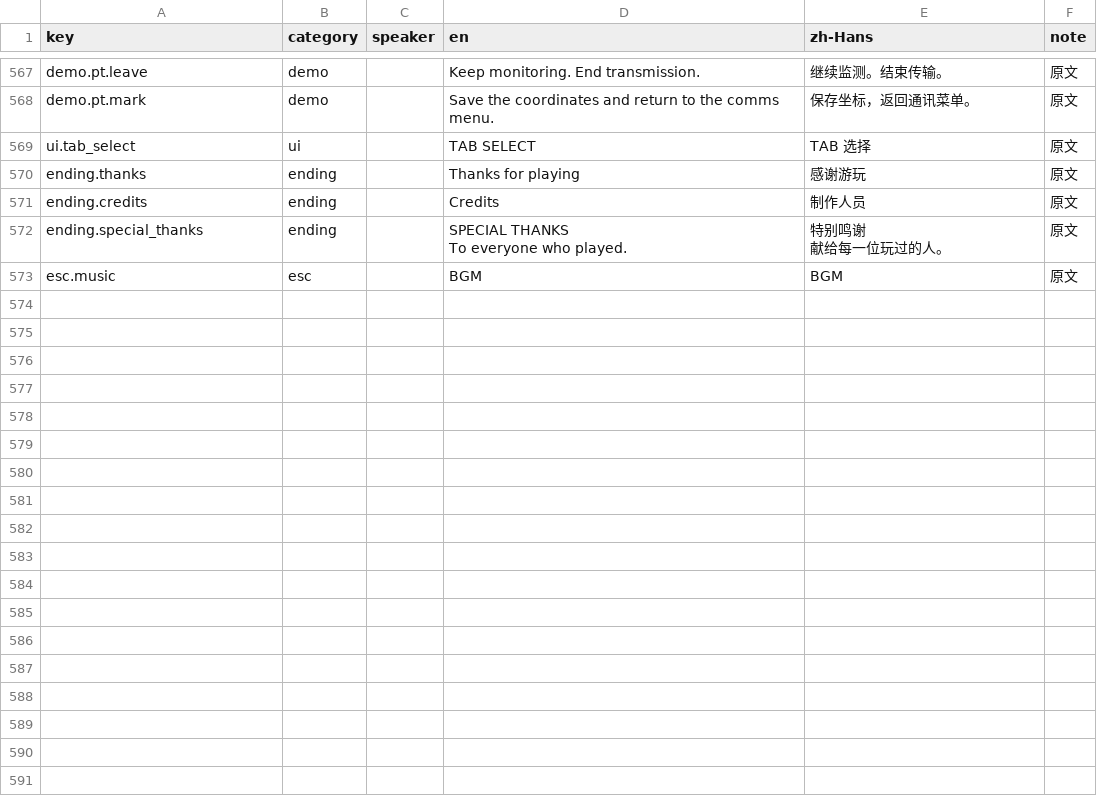
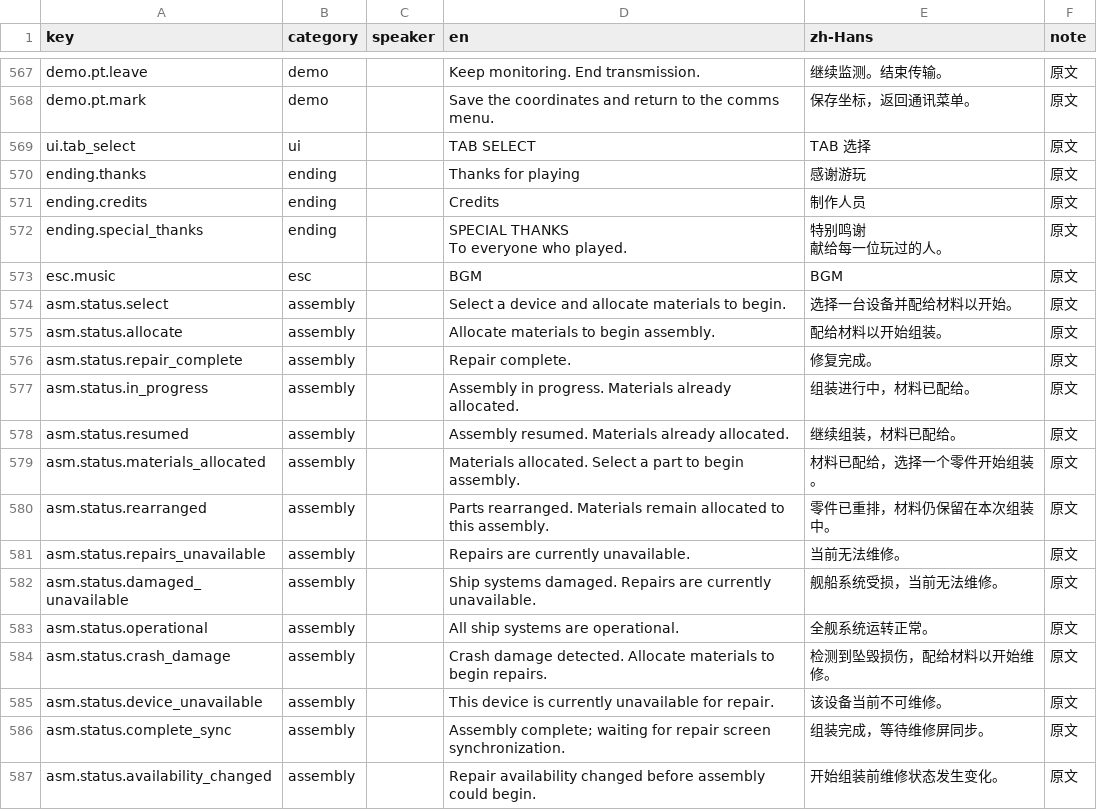
Before and after one commit to haohao-0407/LudumDare60, a CSV file: Assets/Localization/pioneer60_dict.csv, drawn as a sheet; only a part is shown, gaps mark what is left out; the diff names each change by its address in the sheet, - before the commit and + after, or states it on an @@ line.

Commit message:
Localize the assembly workbench status line
那行 "Allocate materials to begin assembly." 直接显示控制器里的英文 StatusMessage。
AssemblyScreenView 现在统一走 Loc.Say(message)，状态文案一次覆盖全部。

词条补 14 条（asm.status.*）：配给材料、组装进行中、修复完成、系统受损不可维修等；
另有 8 条与既有 ui.* 词条原文完全重复，改用既有译文而不是再翻一遍。

字体：静态资产补烘了「坠 / 毁」两个字（830 → 832），词典 827 字 0 缺失。

```diff
--- a/Assets/Localization/pioneer60_dict.csv
+++ b/Assets/Localization/pioneer60_dict.csv
+row 574: asm.status.select | assembly |  | Select a device and allocate materials to begin. | 选择一台设备并配给材料以开始。 | 原文
+row 575: asm.status.allocate | assembly |  | Allocate materials to begin assembly. | 配给材料以开始组装。 | 原文
+row 576: asm.status.repair_complete | assembly |  | Repair complete. | 修复完成。 | 原文
+row 577: asm.status.in_progress | assembly |  | Assembly in progress. Materials already allocated. | 组装进行中，材料已配给。 | 原文
+row 578: asm.status.resumed | assembly |  | Assembly resumed. Materials already allocated. | 继续组装，材料已配给。 | 原文
+row 579: asm.status.materials_allocated | assembly |  | Materials allocated. Select a part to begin assembly. | 材料已配给，选择一个零件开始组装。 | 原文
+row 580: asm.status.rearranged | assembly |  | Parts rearranged. Materials remain allocated to this assembly. | 零件已重排，材料仍保留在本次组装中。 | 原文
+row 581: asm.status.repairs_unavailable | assembly |  | Repairs are currently unavailable. | 当前无法维修。 | 原文
+row 582: asm.status.damaged_unavailable | assembly |  | Ship systems damaged. Repairs are currently unavailable. | 舰船系统受损，当前无法维修。 | 原文
+row 583: asm.status.operational | assembly |  | All ship systems are operational. | 全舰系统运转正常。 | 原文
+row 584: asm.status.crash_damage | assembly |  | Crash damage detected. Allocate materials to begin repairs. | 检测到坠毁损伤，配给材料以开始维修。 | 原文
+row 585: asm.status.device_unavailable | assembly |  | This device is currently unavailable for repair. | 该设备当前不可维修。 | 原文
+row 586: asm.status.complete_sync | assembly |  | Assembly complete; waiting for repair screen synchronization. | 组装完成，等待维修屏同步。 | 原文
+row 587: asm.status.availability_changed | assembly |  | Repair availability changed before assembly could begin. | 开始组装前维修状态发生变化。 | 原文
```
Also changed, not shown: 3 other files.
